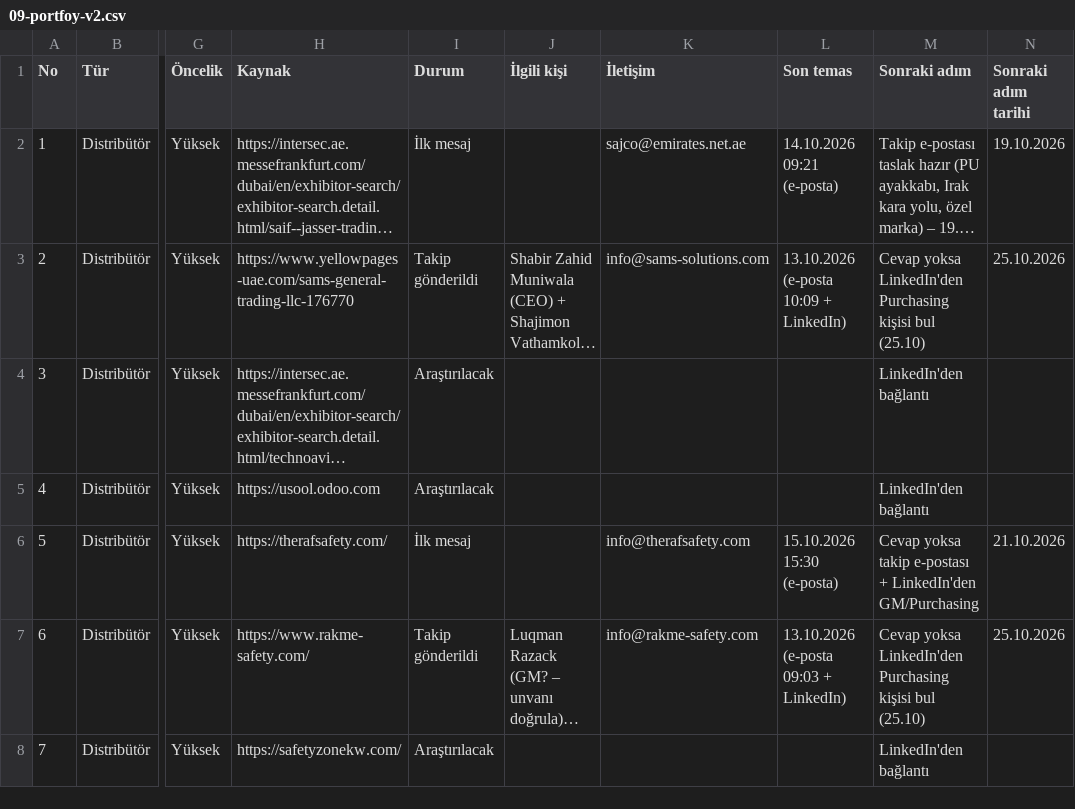
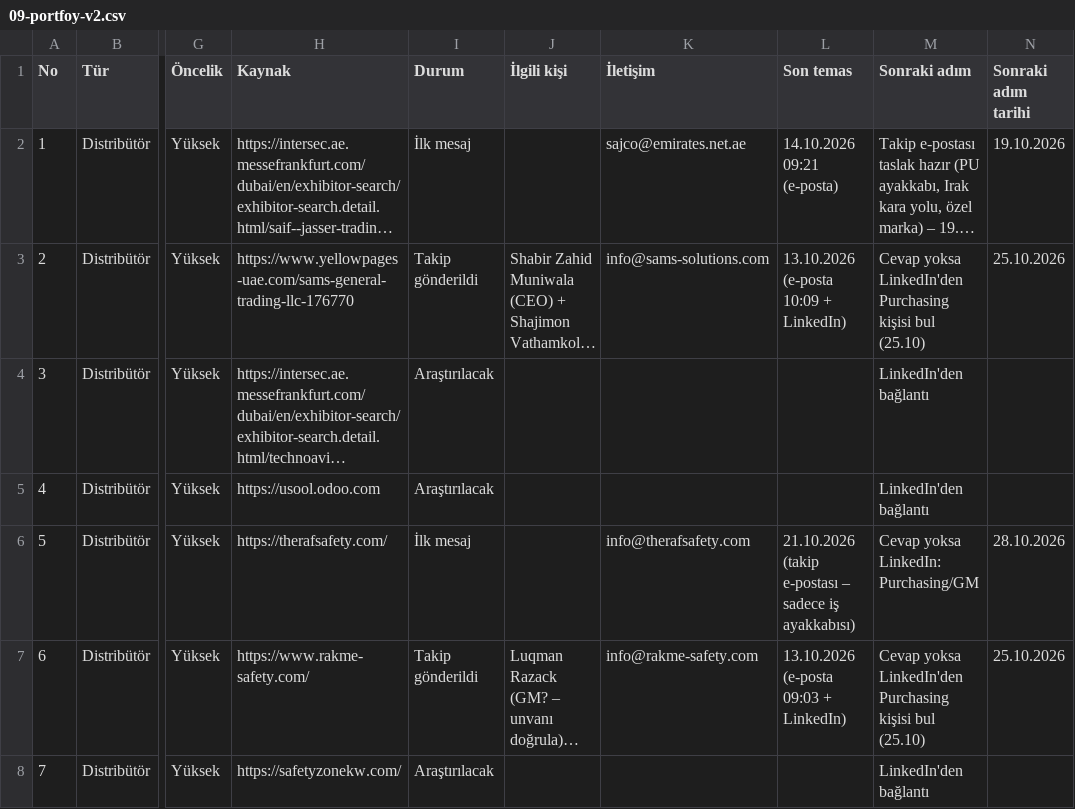
Before and after one commit to kahiyecoffee-del/Li, a CSV file: kkd-ticaret/09-portfoy-v2.csv, drawn as a sheet; only a part is shown, gaps mark what is left out; long unchanged cells end in …; the diff names each change by its address in the sheet, - before the commit and + after, or states it on an @@ line.

```diff
--- a/kkd-ticaret/09-portfoy-v2.csv
+++ b/kkd-ticaret/09-portfoy-v2.csv
-L6 (Son temas): 15.10.2026 15:30 (e-posta)
+L6 (Son temas): 21.10.2026 (takip e-postası – sadece iş ayakkabısı)
-M6 (Sonraki adım): Cevap yoksa takip e-postası + LinkedIn'den GM/Purchasing
+M6 (Sonraki adım): Cevap yoksa LinkedIn: Purchasing/GM
-N6 (Sonraki adım tarihi): 21.10.2026
+N6 (Sonraki adım tarihi): 28.10.2026
```
Also changed, not shown: kkd-ticaret/11-toplu-liste.csv.
